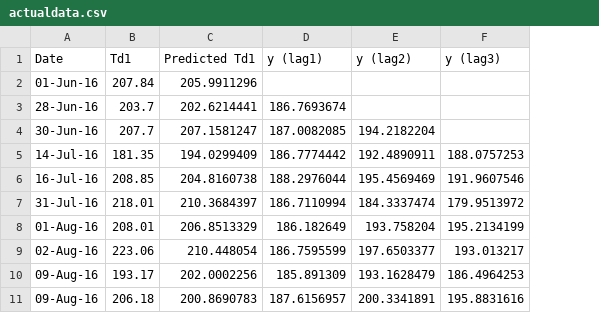
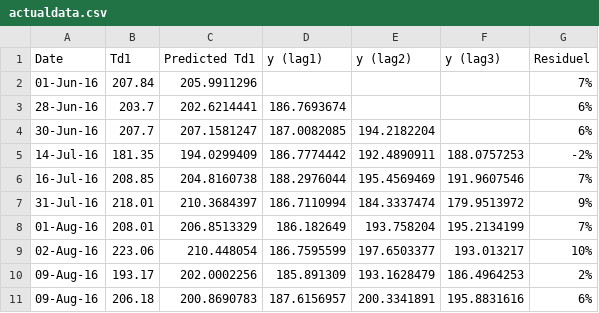
Before and after one commit to dprescriptivemaintenance40/Predictive-Maintenance, a CSV file: DPMMVCCore/DPM_Testing/wwwroot/DPM/src/assets/actualdata.csv, drawn as a sheet; only a part is shown; the diff names each change by its address in the sheet, - before the commit and + after, or states it on an @@ line.

```diff
--- a/DPMMVCCore/DPM_Testing/wwwroot/DPM/src/assets/actualdata.csv
+++ b/DPMMVCCore/DPM_Testing/wwwroot/DPM/src/assets/actualdata.csv
+column G (Residuel), rows 2-11: 7% | 6% | 6% | -2% | 7% | 9% | 7% | 10% | 2% | 6%
```
Also changed, not shown: 2 other files.
